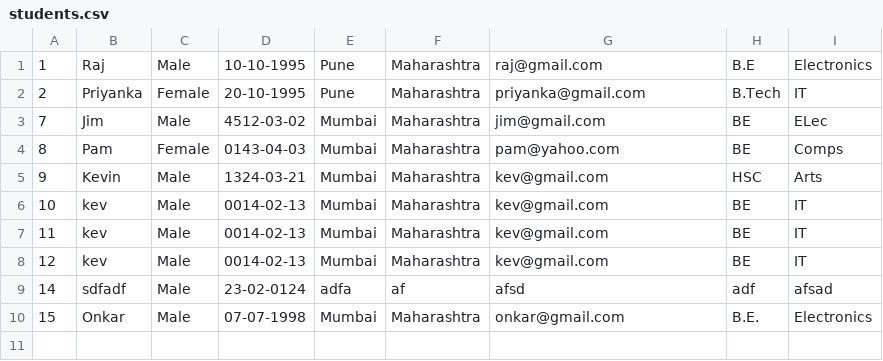
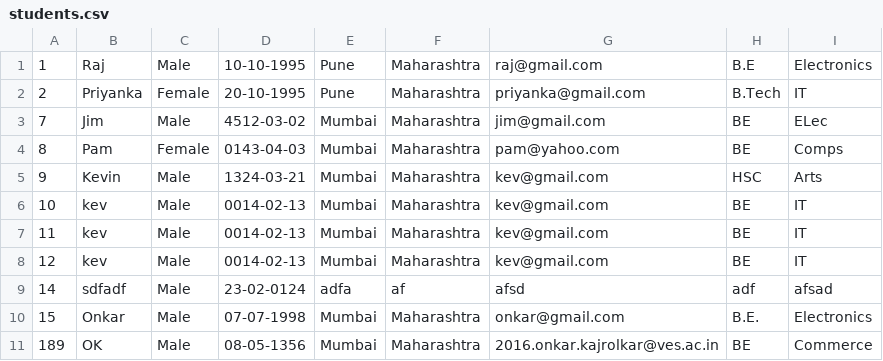
Before and after one commit to Onkar7798/webcasestudy, a CSV file: students.csv, drawn as a sheet.

```diff
--- a/students.csv
+++ b/students.csv
@@ -10 +10,2 @@
 15,Onkar,Male,07-07-1998,Mumbai,Maharashtra,onkar@gmail.com,B.E.,Electronics
+189,OK,Male,08-05-1356,Mumbai,Maharashtra,2016.onkar.kajrolkar@ves.ac.in,BE,Commerce
```
Also changed, not shown: 3 other files.
